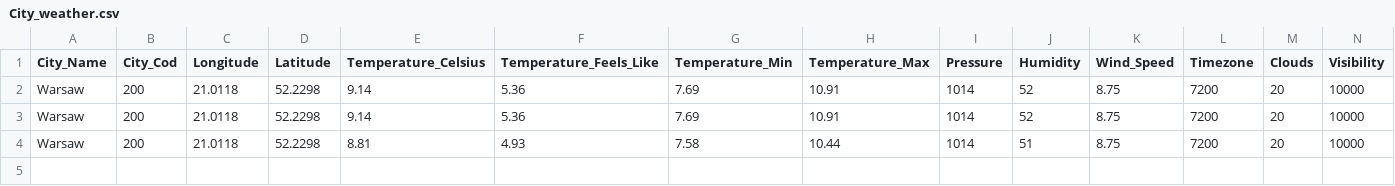
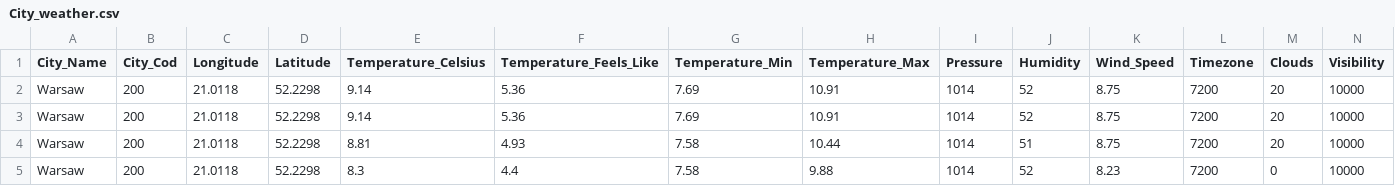
Before and after one commit to AdamSmulczyk/021_API_OpenWheather, a CSV file: performance_reports/City_weather.csv, drawn as a sheet; only a part is shown; rows hold the shown columns only; the diff names each change by its address in the sheet, - before the commit and + after, or states it on an @@ line.

Commit message:
Update weather data

```diff
--- a/performance_reports/City_weather.csv
+++ b/performance_reports/City_weather.csv
+row 5: Warsaw | 200 | 21.0118 | 52.2298 | 8.3 | 4.4 | 7.58 | 9.88 | 1014 | 52 | 8.23 | 7200 | 0 | 10000
```
